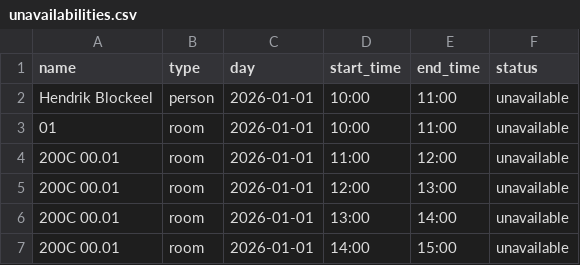
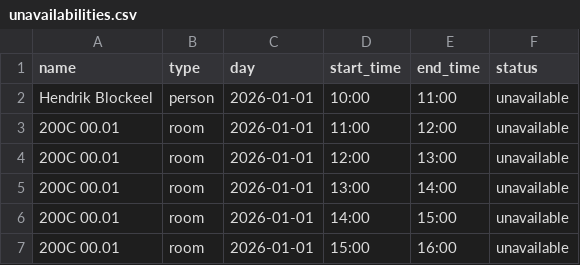
Before and after one commit to rokokot/defense-scheduler, a CSV file: data/input/explanations_example/unavailabilities.csv, drawn as a sheet; only a part is shown; the shorter side is filled out with more unchanged rows.

Commit message:
fix: persist room availability changes and room deletions to disk
- handleRoomSlotToggle: add backend API calls to write room
  unavailability changes to unavailabilities.csv (was local state only)
- handleRoomDelete: add backend API call to remove room from both
  rooms.json and unavailabilities.csv (was local state only)
- Backend remove_room_from_dataset: also clean up room-type entries
  from unavailabilities.csv (fixes phantom rooms like "01" that only
  existed in the CSV)
- addUnavailability API: accept type param instead of hardcoding
  'person', enabling room-type unavailability writes
- Remove phantom room "01" from explanations_example data

```diff
--- a/data/input/explanations_example/unavailabilities.csv
+++ b/data/input/explanations_example/unavailabilities.csv
@@ -2,3 +2,2 @@ name,type,day,start_time,end_time,status
 Hendrik Blockeel,person,2026-01-01,10:00,11:00,unavailable
-01,room,2026-01-01,10:00,11:00,unavailable
 200C 00.01,room,2026-01-01,11:00,12:00,unavailable
```
Also changed, not shown: 3 other files.
